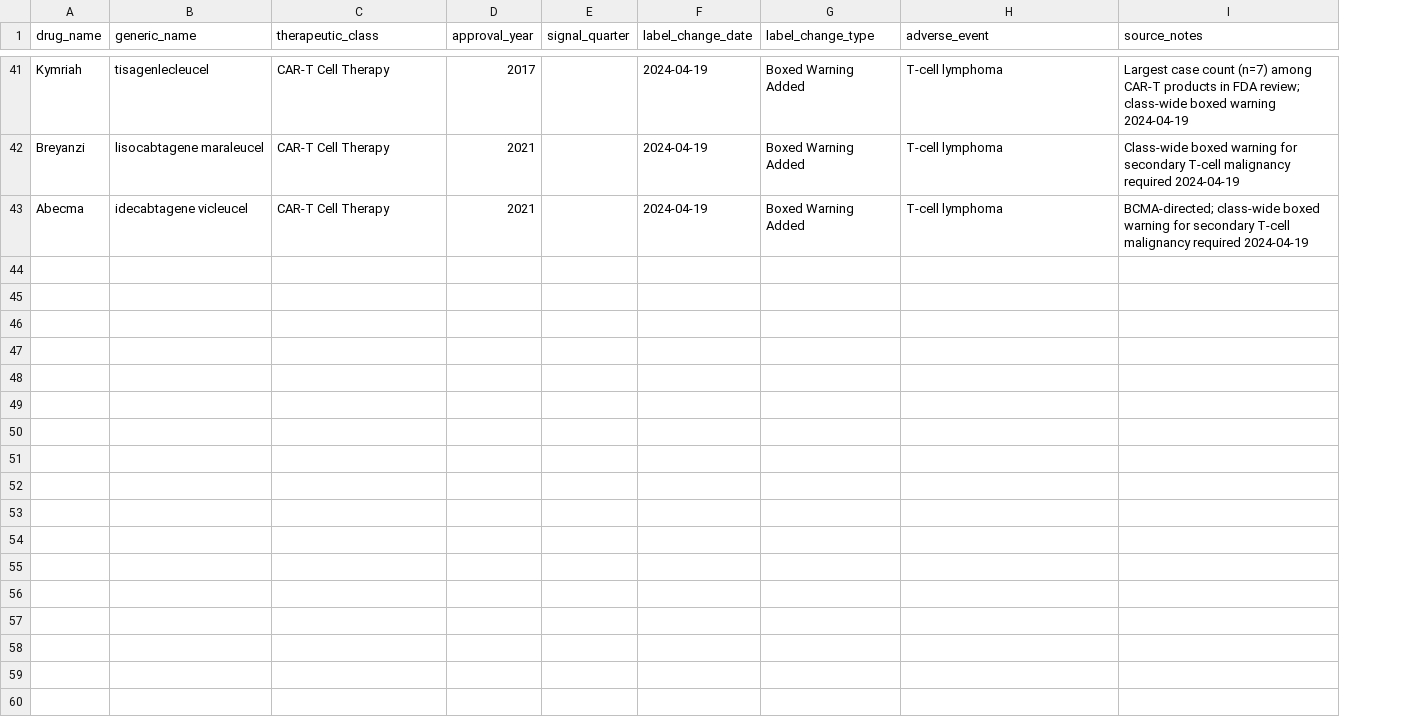
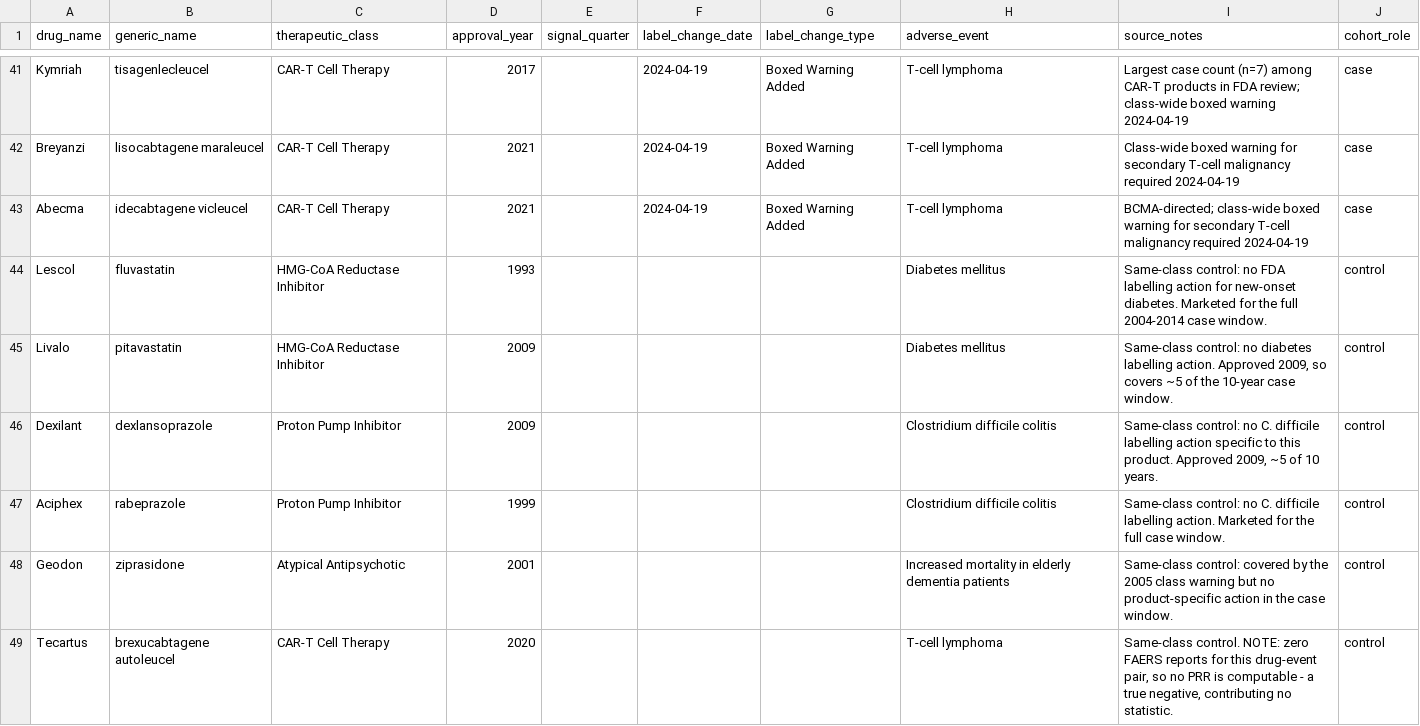
Before and after one commit to manuelmathews27-dotcom/PRISMPV, a CSV file: data/label_changes.csv, drawn as a sheet; only a part is shown, gaps mark what is left out; the diff covers the shown part only; the diff names each change by its address in the sheet, - before the commit and + after, or states it on an @@ line.

Commit message:
auto(edward): sync 2026-09-06T13:11:01Z

```diff
--- a/data/label_changes.csv
+++ b/data/label_changes.csv
+column J (cohort_role), rows 41-43: all case
+row 44: Lescol | fluvastatin | HMG-CoA Reductase Inhibitor | 1993 |  |  |  | Diabetes mellitus | Same-class control: no FDA labelling action for new-onset diabetes. Marketed for the full 2004-2014 case window. | control
+row 45: Livalo | pitavastatin | HMG-CoA Reductase Inhibitor | 2009 |  |  |  | Diabetes mellitus | Same-class control: no diabetes labelling action. Approved 2009, so covers ~5 of the 10-year case window. | control
+row 46: Dexilant | dexlansoprazole | Proton Pump Inhibitor | 2009 |  |  |  | Clostridium difficile colitis | Same-class control: no C. difficile labelling action specific to this product. Approved 2009, ~5 of 10 years. | control
+row 47: Aciphex | rabeprazole | Proton Pump Inhibitor | 1999 |  |  |  | Clostridium difficile colitis | Same-class control: no C. difficile labelling action. Marketed for the full case window. | control
+row 48: Geodon | ziprasidone | Atypical Antipsychotic | 2001 |  |  |  | Increased mortality in elderly dementia patients | Same-class control: covered by the 2005 class warning but no product-specific action in the case window. | control
+row 49: Tecartus | brexucabtagene autoleucel | CAR-T Cell Therapy | 2020 |  |  |  | T-cell lymphoma | Same-class control. NOTE: zero FAERS reports for this drug-event pair, so no PRR is computable - a true negative, contributing no statistic. | control
```
Also changed, not shown: 6 added rows elsewhere in this file.
